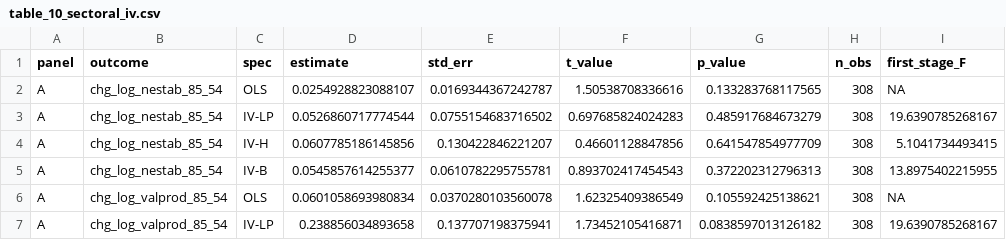
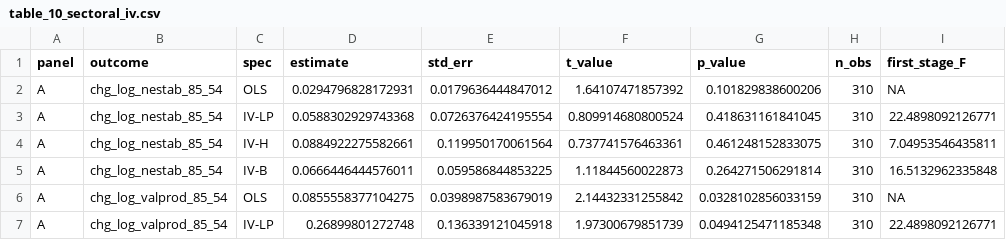
Before and after one commit to diegogentilepassaro/bimodal-transport-argentina, a CSV file: results/tables/table_10_sectoral_iv.csv, drawn as a sheet; only a part is shown; the diff covers the shown part only.

```diff
--- a/results/tables/table_10_sectoral_iv.csv
+++ b/results/tables/table_10_sectoral_iv.csv
@@ -1,7 +1,7 @@
 "panel","outcome","spec","estimate","std_err","t_value","p_value","n_obs","first_stage_F"
-"A","chg_log_nestab_85_54","OLS",0.0254928823088107,0.0169344367242787,1.50538708336616,0.133283768117565,308,NA
-"A","chg_log_nestab_85_54","IV-LP",0.0526860717774544,0.0755154683716502,0.697685824024283,0.485917684673279,308,19.6390785268167
-"A","chg_log_nestab_85_54","IV-H",0.0607785186145856,0.130422846221207,0.46601128847856,0.641547854977709,308,5.1041734493415
-"A","chg_log_nestab_85_54","IV-B",0.0545857614255377,0.0610782295755781,0.893702417454543,0.372202312796313,308,13.8975402215955
-"A","chg_log_valprod_85_54","OLS",0.0601058693980834,0.0370280103560078,1.62325409386549,0.105592425138621,308,NA
-"A","chg_log_valprod_85_54","IV-LP",0.238856034893658,0.137707198375941,1.73452105416871,0.0838597013126182,308,19.6390785268167
+"A","chg_log_nestab_85_54","OLS",0.0294796828172931,0.0179636444847012,1.64107471857392,0.101829838600206,310,NA
+"A","chg_log_nestab_85_54","IV-LP",0.0588302929743368,0.0726376424195554,0.809914680800524,0.418631161841045,310,22.4898092126771
+"A","chg_log_nestab_85_54","IV-H",0.0884922275582661,0.119950170061564,0.737741576463361,0.461248152833075,310,7.04953546435811
+"A","chg_log_nestab_85_54","IV-B",0.0666446444576011,0.059586844853225,1.11844560022873,0.264271506291814,310,16.5132962335848
+"A","chg_log_valprod_85_54","OLS",0.0855558377104275,0.0398987583679019,2.14432331255842,0.0328102856033159,310,NA
+"A","chg_log_valprod_85_54","IV-LP",0.26899801272748,0.136339121045918,1.97300679851739,0.0494125471185348,310,22.4898092126771
```
Also changed, not shown: 73 edited cells elsewhere in this file, results/tables/diagnostic_heterogeneity.csv, results/tables/table_12_robustness.csv, 29 other files.
